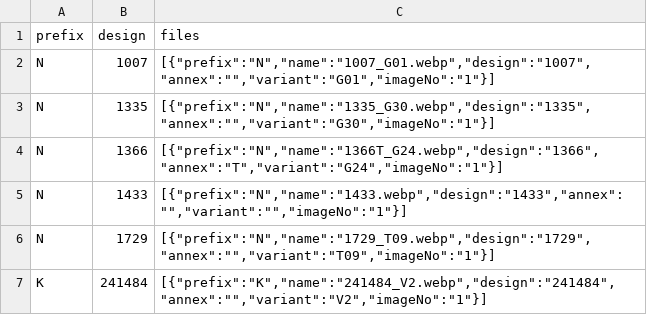
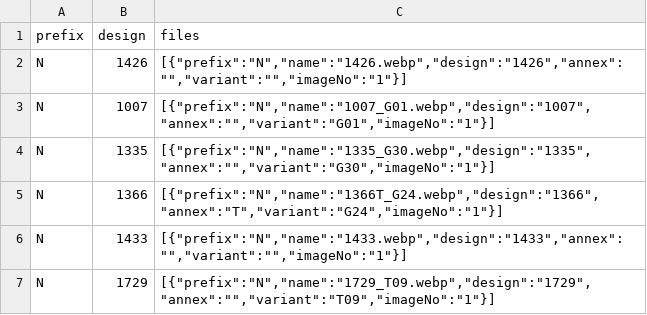
Before and after one commit to firatdmf/demfirat, a CSV file: src/vir_db/products_embroidered_sheer_curtain_fabrics.csv, drawn as a sheet; only a part is shown; the shorter side is filled out with more unchanged rows; the diff names each change by its address in the sheet, - before the commit and + after, or states it on an @@ line.

Commit message:
fixed the design 1426

```diff
--- a/src/vir_db/products_embroidered_sheer_curtain_fabrics.csv
+++ b/src/vir_db/products_embroidered_sheer_curtain_fabrics.csv
+row 2: N | 1426 | [{"prefix":"N","name":"1426.webp","design":"1426","annex":"","variant":"","imageNo":"1"}]
```
Also changed, not shown: 3 other files.
